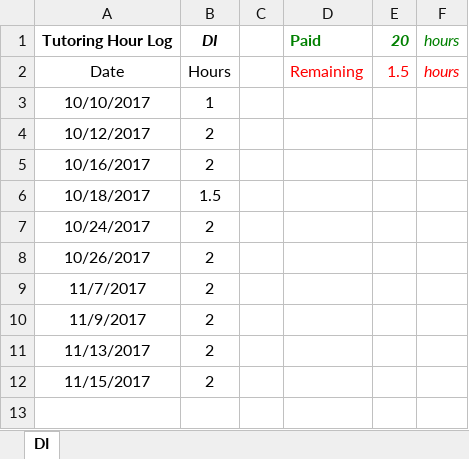
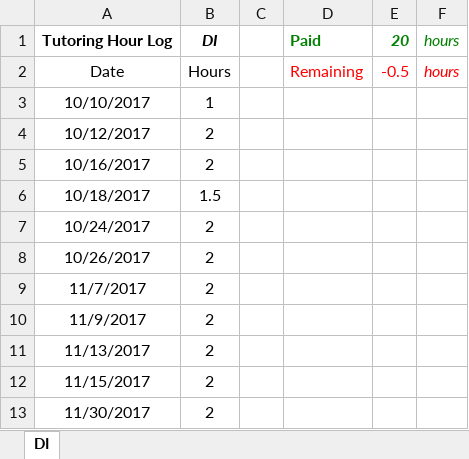
Before and after one commit to chriswernst/data-science-lessons, an Excel workbook: Hourlog.xlsx, sheet DI, drawn as a sheet; values as stored, in another font and other column widths than the file's, no borders; the diff names each change by its address in the sheet, - before the commit and + after, or states it on an @@ line.

Commit message:
feat: update Hourlog, PythonNotes, TerminalNotes

```diff
--- a/Hourlog.xlsx (sheet DI)
+++ b/Hourlog.xlsx (sheet DI)
-E2: 1.5
+E2: -0.5
+row 13: 11/30/2017 | 2
```
Also changed, not shown: 2 other files.
